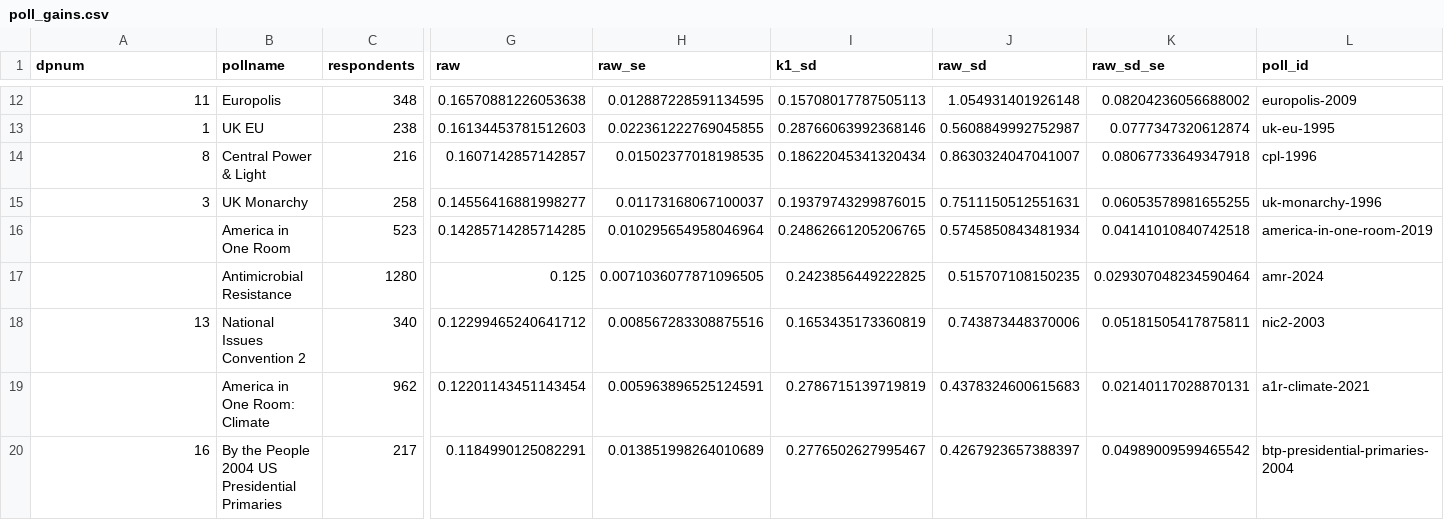
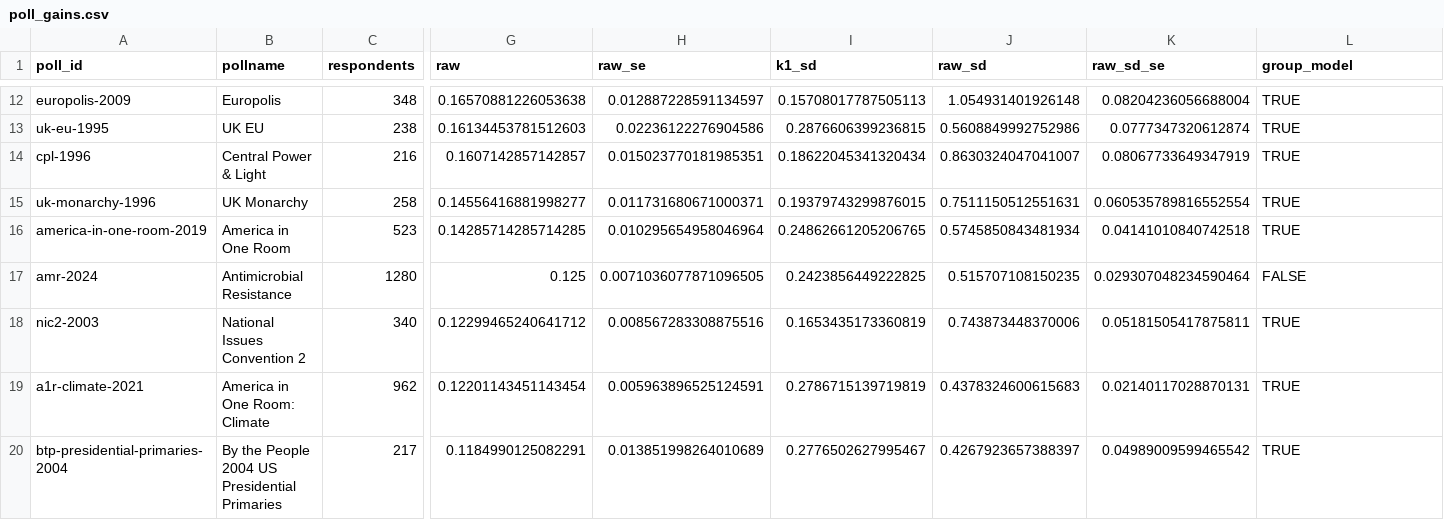
Before and after one commit to soodoku/dp-learning, a CSV file: tabs/poll_gains.csv, drawn as a sheet; only a part is shown, gaps mark what is left out; the diff covers the shown part only; the diff names each change by its address in the sheet, - before the commit and + after, or states it on an @@ line.

```diff
--- a/tabs/poll_gains.csv
+++ b/tabs/poll_gains.csv
-A1: dpnum
+A1: poll_id
-L1: poll_id
+L1: group_model
-A12 (poll_id): 11
+A12 (poll_id): europolis-2009
-H12 (raw_se): 0.012887228591134595
+H12 (raw_se): 0.012887228591134597
-K12 (raw_sd_se): 0.08204236056688002
+K12 (raw_sd_se): 0.08204236056688004
-L12 (group_model): europolis-2009
+L12 (group_model): TRUE
-A13 (poll_id): 1
+A13 (poll_id): uk-eu-1995
-H13 (raw_se): 0.022361222769045855
+H13 (raw_se): 0.02236122276904586
-I13 (k1_sd): 0.28766063992368146
+I13 (k1_sd): 0.2876606399236815
-J13 (raw_sd): 0.5608849992752987
+J13 (raw_sd): 0.5608849992752986
-L13 (group_model): uk-eu-1995
+L13 (group_model): TRUE
-A14 (poll_id): 8
+A14 (poll_id): cpl-1996
-H14 (raw_se): 0.01502377018198535
+H14 (raw_se): 0.015023770181985351
-K14 (raw_sd_se): 0.08067733649347918
+K14 (raw_sd_se): 0.08067733649347919
-L14 (group_model): cpl-1996
+L14 (group_model): TRUE
-A15 (poll_id): 3
+A15 (poll_id): uk-monarchy-1996
-H15 (raw_se): 0.01173168067100037
+H15 (raw_se): 0.011731680671000371
-K15 (raw_sd_se): 0.06053578981655255
+K15 (raw_sd_se): 0.060535789816552554
-L15 (group_model): uk-monarchy-1996
+L15 (group_model): TRUE
-A16 (poll_id): (empty)
+A16 (poll_id): america-in-one-room-2019
-L16 (group_model): america-in-one-room-2019
+L16 (group_model): TRUE
-A17 (poll_id): (empty)
+A17 (poll_id): amr-2024
-L17 (group_model): amr-2024
+L17 (group_model): FALSE
-A18 (poll_id): 13
+A18 (poll_id): nic2-2003
-L18 (group_model): nic2-2003
+L18 (group_model): TRUE
-A19 (poll_id): (empty)
+A19 (poll_id): a1r-climate-2021
-L19 (group_model): a1r-climate-2021
+L19 (group_model): TRUE
-A20 (poll_id): 16
+A20 (poll_id): btp-presidential-primaries-2004
-L20 (group_model): btp-presidential-primaries-2004
+L20 (group_model): TRUE
```
Also changed, not shown: 79 edited cells elsewhere in this file, tabs/meta.csv, tabs/models.csv, 24 other files.
